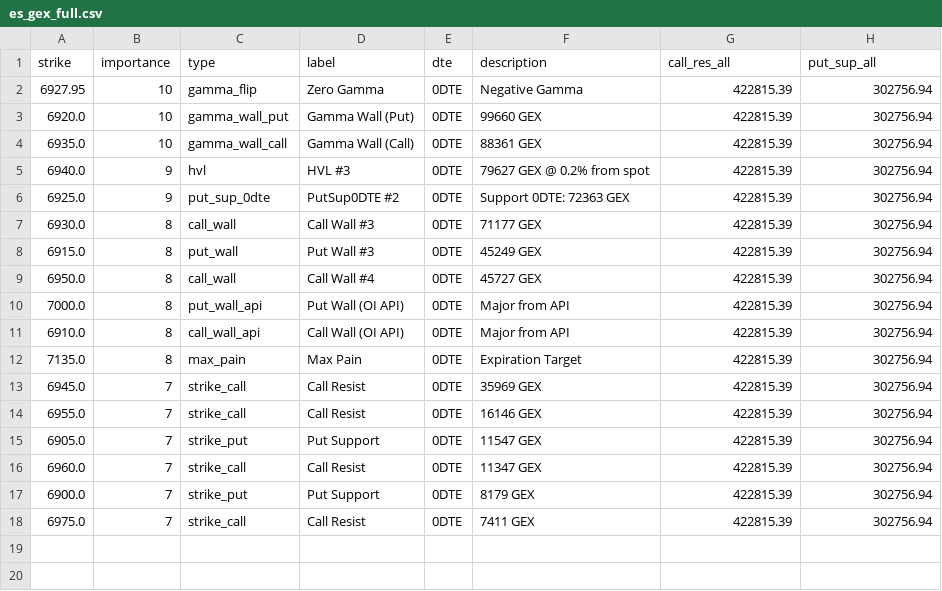
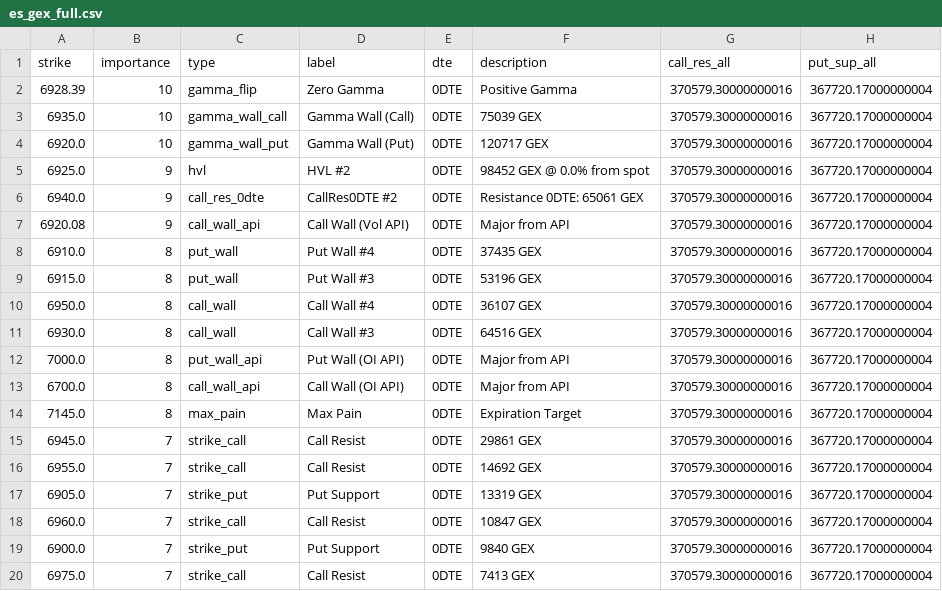
Before and after one commit to enzocosson/gex-levels-manual, a CSV file: es_gex_full.csv, drawn as a sheet.

```diff
--- a/es_gex_full.csv
+++ b/es_gex_full.csv
@@ -1,18 +1,20 @@
 strike,importance,type,label,dte,description,call_res_all,put_sup_all
-6927.95,10,gamma_flip,Zero Gamma,0DTE,Negative Gamma,422815.39,302756.94
-6920.0,10,gamma_wall_put,Gamma Wall (Put),0DTE,99660 GEX,422815.39,302756.94
-6935.0,10,gamma_wall_call,Gamma Wall (Call),0DTE,88361 GEX,422815.39,302756.94
-6940.0,9,hvl,HVL #3,0DTE,79627 GEX @ 0.2% from spot,422815.39,302756.94
-6925.0,9,put_sup_0dte,PutSup0DTE #2,0DTE,Support 0DTE: 72363 GEX,422815.39,302756.94
-6930.0,8,call_wall,Call Wall #3,0DTE,71177 GEX,422815.39,302756.94
-6915.0,8,put_wall,Put Wall #3,0DTE,45249 GEX,422815.39,302756.94
-6950.0,8,call_wall,Call Wall #4,0DTE,45727 GEX,422815.39,302756.94
-7000.0,8,put_wall_api,Put Wall (OI API),0DTE,Major from API,422815.39,302756.94
-6910.0,8,call_wall_api,Call Wall (OI API),0DTE,Major from API,422815.39,302756.94
-7135.0,8,max_pain,Max Pain,0DTE,Expiration Target,422815.39,302756.94
-6945.0,7,strike_call,Call Resist,0DTE,35969 GEX,422815.39,302756.94
-6955.0,7,strike_call,Call Resist,0DTE,16146 GEX,422815.39,302756.94
-6905.0,7,strike_put,Put Support,0DTE,11547 GEX,422815.39,302756.94
-6960.0,7,strike_call,Call Resist,0DTE,11347 GEX,422815.39,302756.94
-6900.0,7,strike_put,Put Support,0DTE,8179 GEX,422815.39,302756.94
-6975.0,7,strike_call,Call Resist,0DTE,7411 GEX,422815.39,302756.94
+6928.39,10,gamma_flip,Zero Gamma,0DTE,Positive Gamma,370579.30000000016,367720.17000000004
+6935.0,10,gamma_wall_call,Gamma Wall (Call),0DTE,75039 GEX,370579.30000000016,367720.17000000004
+6920.0,10,gamma_wall_put,Gamma Wall (Put),0DTE,120717 GEX,370579.30000000016,367720.17000000004
+6925.0,9,hvl,HVL #2,0DTE,98452 GEX @ 0.0% from spot,370579.30000000016,367720.17000000004
+6940.0,9,call_res_0dte,CallRes0DTE #2,0DTE,Resistance 0DTE: 65061 GEX,370579.30000000016,367720.17000000004
+6920.08,9,call_wall_api,Call Wall (Vol API),0DTE,Major from API,370579.30000000016,367720.17000000004
+6910.0,8,put_wall,Put Wall #4,0DTE,37435 GEX,370579.30000000016,367720.17000000004
+6915.0,8,put_wall,Put Wall #3,0DTE,53196 GEX,370579.30000000016,367720.17000000004
+6950.0,8,call_wall,Call Wall #4,0DTE,36107 GEX,370579.30000000016,367720.17000000004
+6930.0,8,call_wall,Call Wall #3,0DTE,64516 GEX,370579.30000000016,367720.17000000004
+7000.0,8,put_wall_api,Put Wall (OI API),0DTE,Major from API,370579.30000000016,367720.17000000004
+6700.0,8,call_wall_api,Call Wall (OI API),0DTE,Major from API,370579.30000000016,367720.17000000004
+7145.0,8,max_pain,Max Pain,0DTE,Expiration Target,370579.30000000016,367720.17000000004
+6945.0,7,strike_call,Call Resist,0DTE,29861 GEX,370579.30000000016,367720.17000000004
+6955.0,7,strike_call,Call Resist,0DTE,14692 GEX,370579.30000000016,367720.17000000004
+6905.0,7,strike_put,Put Support,0DTE,13319 GEX,370579.30000000016,367720.17000000004
+6960.0,7,strike_call,Call Resist,0DTE,10847 GEX,370579.30000000016,367720.17000000004
+6900.0,7,strike_put,Put Support,0DTE,9840 GEX,370579.30000000016,367720.17000000004
+6975.0,7,strike_call,Call Resist,0DTE,7413 GEX,370579.30000000016,367720.17000000004
```
Also changed, not shown: es_gex_one.csv, es_gex_zero.csv, 5 other files.
